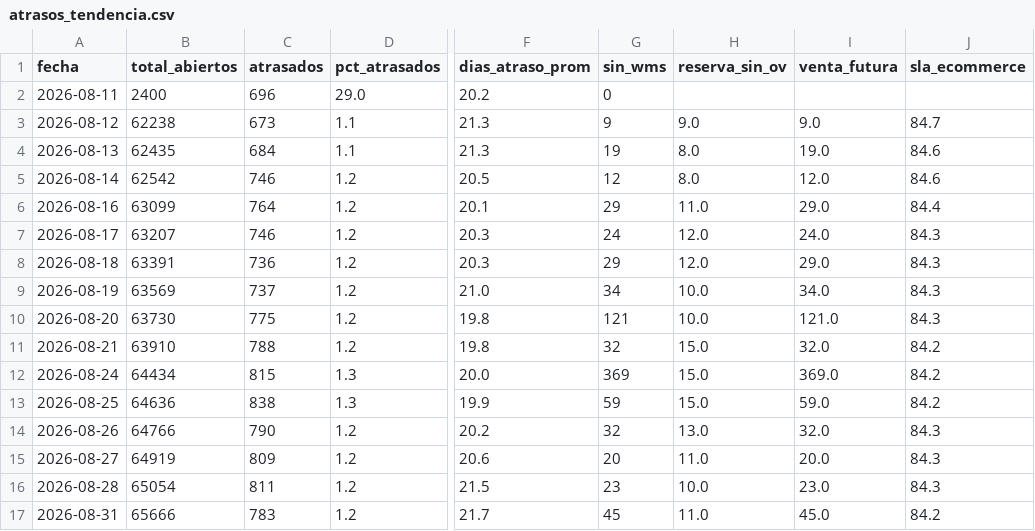
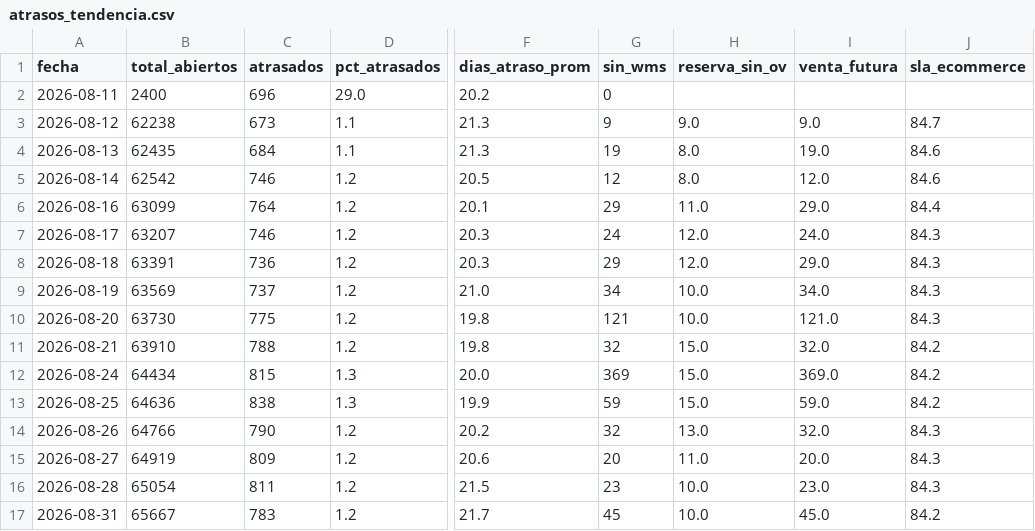
Before and after one commit to dquispepp/reporte-canontex, a CSV file: data/atrasos/atrasos_tendencia.csv, drawn as a sheet; only a part is shown, gaps mark what is left out; the diff names each change by its address in the sheet, - before the commit and + after, or states it on an @@ line.

```diff
--- a/data/atrasos/atrasos_tendencia.csv
+++ b/data/atrasos/atrasos_tendencia.csv
-B17 (total_abiertos): 65666
+B17 (total_abiertos): 65667
-H17 (reserva_sin_ov): 11.0
+H17 (reserva_sin_ov): 10.0
```
Also changed, not shown: data/atrasos/atrasos_por_diagnostico.csv, 4 other files.
